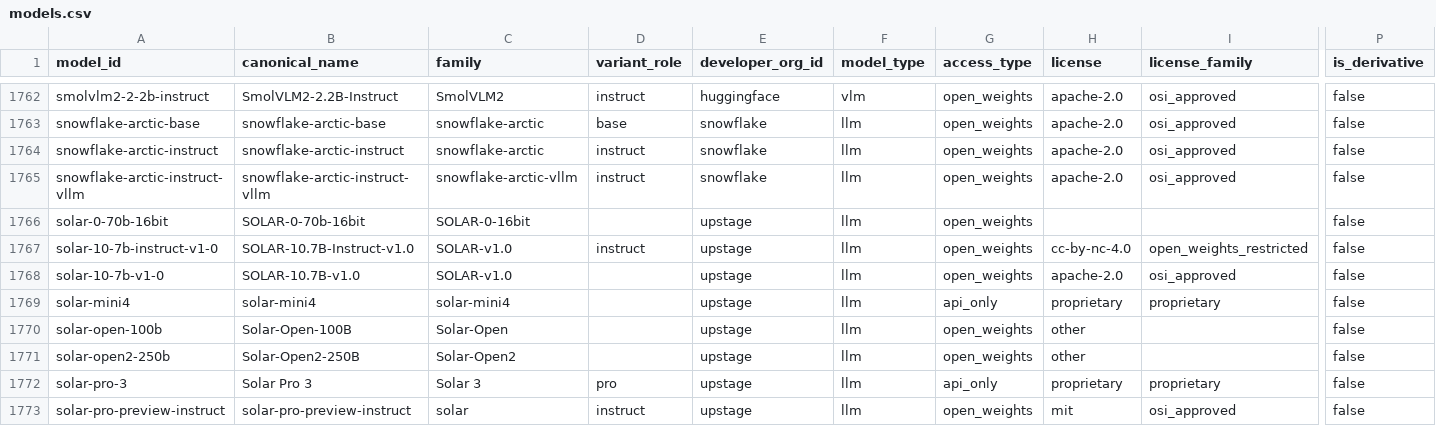
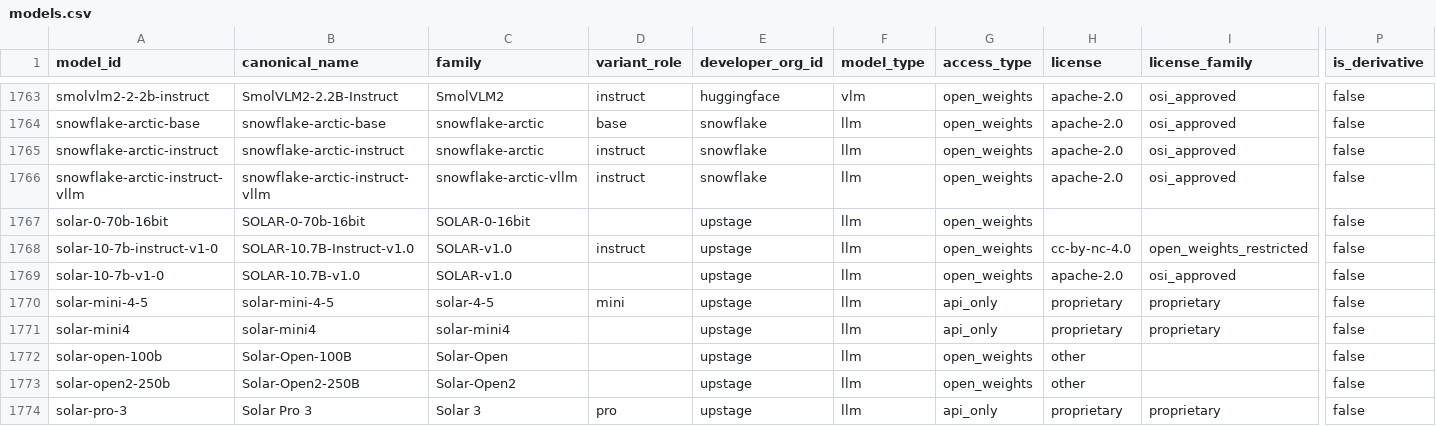
Before and after one commit to YasamanAnsari/llm-ledger, a CSV file: data/core/models.csv, drawn as a sheet; only a part is shown, gaps mark what is left out; the shorter side is filled out with more unchanged rows; rows hold the shown columns only; the diff covers the shown part only; the diff names each change by its address in the sheet, - before the commit and + after, or states it on an @@ line.

```diff
--- a/data/core/models.csv
+++ b/data/core/models.csv
+row 1770: solar-mini-4-5 | solar-mini-4-5 | solar-4-5 | mini | upstage | llm | api_only | proprietary | proprietary | false
```
Also changed, not shown: 2 added rows and 18 edited cells elsewhere in this file, data/core/claims.csv, data/core/events.csv, 42 other files.
